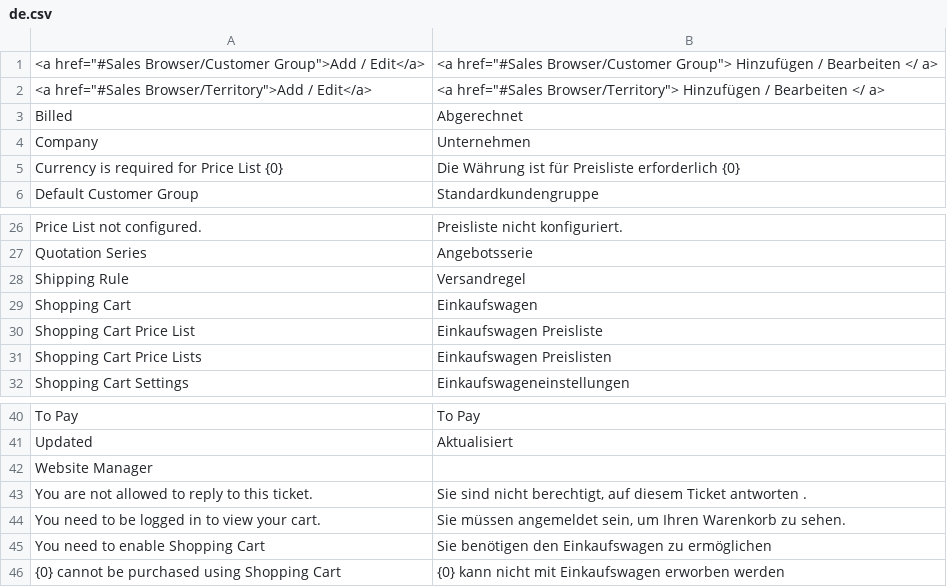
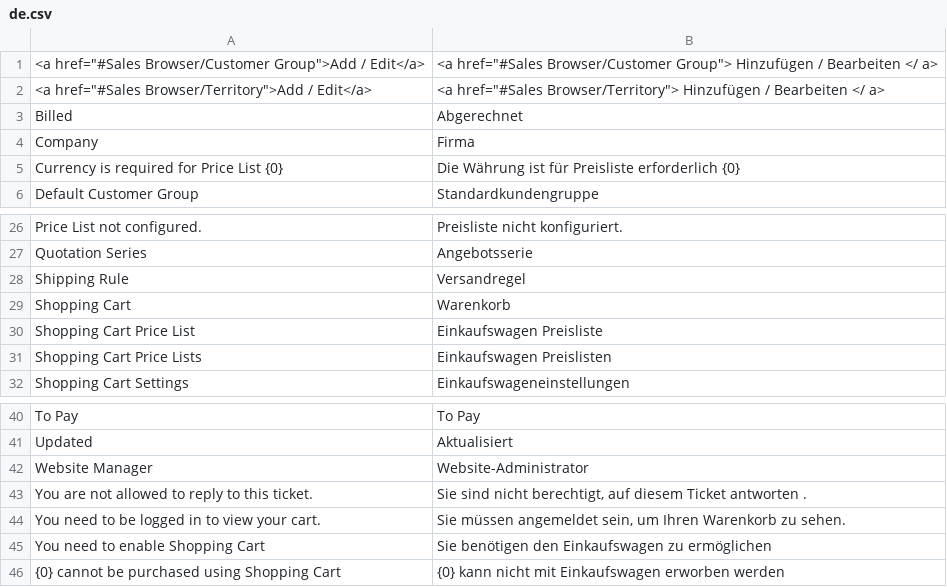
Before and after one commit to frappe/shopping_cart, a CSV file: shopping_cart/translations/de.csv, drawn as a sheet; only a part is shown, gaps mark what is left out.

Commit message:
Update translations

```diff
--- a/shopping_cart/translations/de.csv
+++ b/shopping_cart/translations/de.csv
@@ -3,3 +3,3 @@
 Billed,Abgerechnet
-Company,Unternehmen
+Company,Firma
 Currency is required for Price List {0},Die Währung ist für Preisliste erforderlich {0}
@@ -28,3 +28,3 @@ Quotation Series,Angebotsserie
 Shipping Rule,Versandregel
-Shopping Cart,Einkaufswagen
+Shopping Cart,Warenkorb
 Shopping Cart Price List,Einkaufswagen Preisliste
@@ -41,3 +41,3 @@ To Pay,To Pay
 Updated,Aktualisiert
-Website Manager,
+Website Manager,Website-Administrator
 You are not allowed to reply to this ticket.,"Sie sind nicht berechtigt, auf diesem Ticket antworten ."
```
Also changed, not shown: shopping_cart/translations/bs.csv, shopping_cart/translations/hr.csv, 8 other files.
